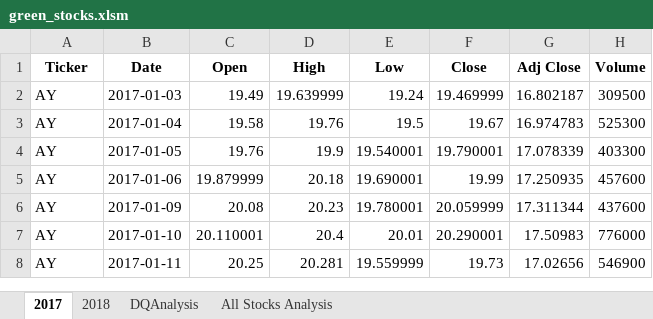
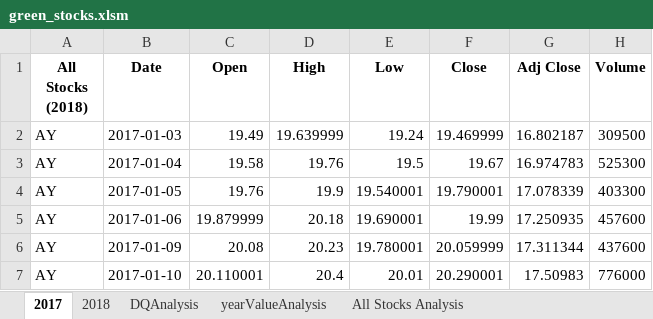
Before and after one commit to Bernest1108/Stock-Analysis, an Excel workbook: green_stocks.xlsm, sheet 2017, drawn as a sheet; only a part is shown; the shorter side is filled out with more unchanged rows; values as stored, in another font and other column widths than the file's, no borders; the diff names each change by its address in the sheet, - before the commit and + after, or states it on an @@ line.

Commit message:
Updated 3/8/22 @3:38

```diff
--- a/green_stocks.xlsm (sheet 2017)
+++ b/green_stocks.xlsm (sheet 2017)
+sheet tab: yearValueAnalysis
-A1: Ticker
+A1: All Stocks (2018)
```
Also changed, not shown: charts or pictures.
